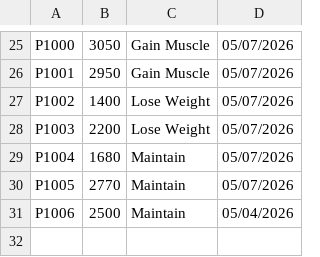
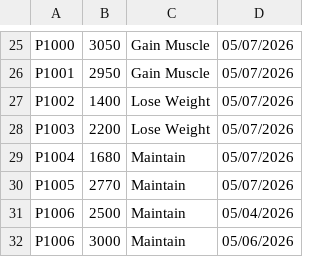
Before and after one commit to RyanJuma12/BCS_230_Term_Project, a CSV file: data/Nutrition.csv, drawn as a sheet; only a part is shown, gaps mark what is left out; the diff names each change by its address in the sheet, - before the commit and + after, or states it on an @@ line.

Commit message:
Added new entries for P1006 in Nutrition.csv and Workouts.csv to track updated measurements.

```diff
--- a/data/Nutrition.csv
+++ b/data/Nutrition.csv
+row 32: P1006 | 3000 | Maintain | 05/06/2026
```
Also changed, not shown: data/Workouts.csv.
